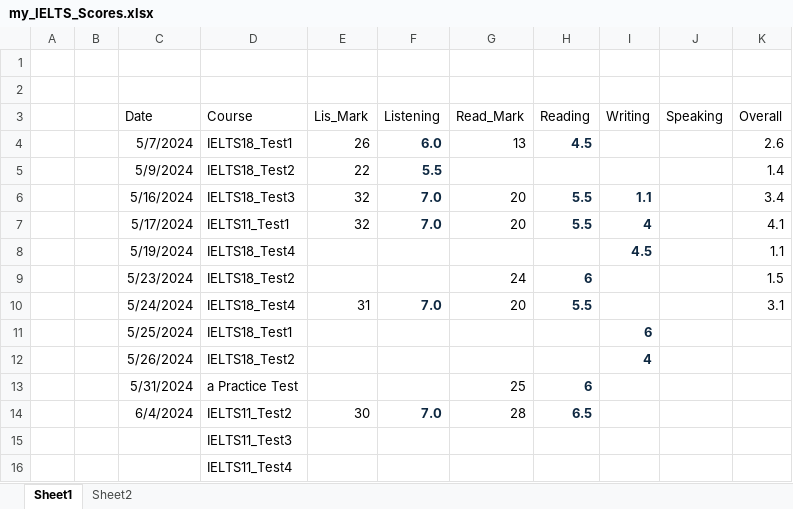
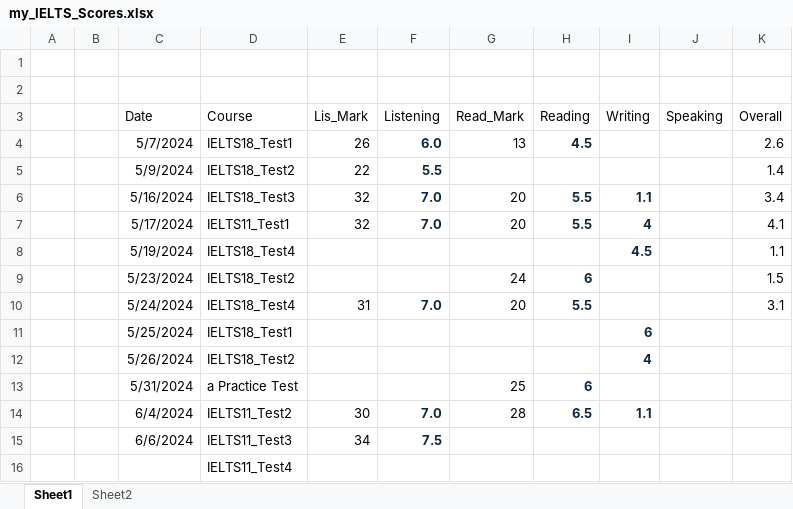
Before and after one commit to nayzinminlwin/IELTS_Practice_Repo, an Excel workbook: my_IELTS_Scores.xlsx, sheet Sheet1, drawn as a sheet; values as stored, in another font and other column widths than the file's, no borders; table styles not drawn; removed rows and columns are numbered as before the commit, all else as after; the diff names each change by its address in the sheet, - before the commit and + after, or states it on an @@ line.

Commit message:
Practiced IELTS 11 Test 3 Listening

```diff
--- a/my_IELTS_Scores.xlsx (sheet Sheet1)
+++ b/my_IELTS_Scores.xlsx (sheet Sheet1)
-I14 (Writing): (empty)
+I14 (Writing): 1.1
-row 15:  |  |  | IELTS11_Test3
+row 15:  |  | 6/6/2024 | IELTS11_Test3 | 34 | 7.5
```
Also changed, not shown: 1 other file.
